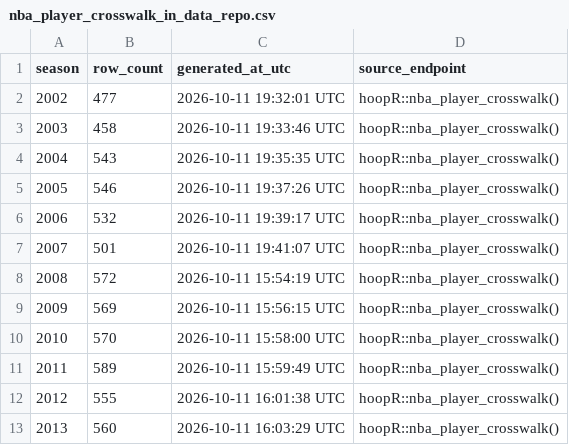
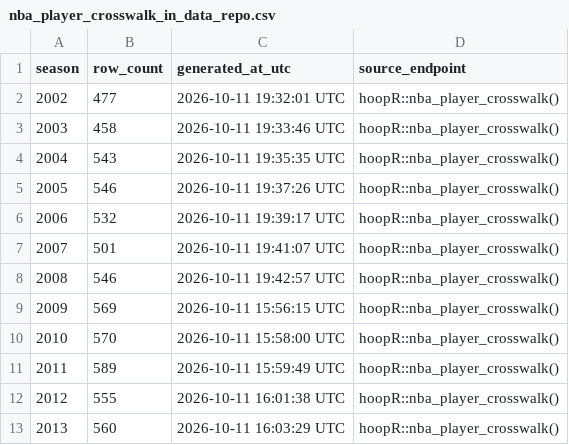
Before and after one commit to sportsdataverse/hoopR-nba-data, a CSV file: nba/crosswalk/nba_player_crosswalk_in_data_repo.csv, drawn as a sheet; only a part is shown.

Commit message:
NBA Data Update (Start: 2008 End: 2008)

```diff
--- a/nba/crosswalk/nba_player_crosswalk_in_data_repo.csv
+++ b/nba/crosswalk/nba_player_crosswalk_in_data_repo.csv
@@ -7,3 +7,3 @@ season,row_count,generated_at_utc,source_endpoint
 2007,501,2026-10-11 19:41:07 UTC,hoopR::nba_player_crosswalk()
-2008,572,2026-10-11 15:54:19 UTC,hoopR::nba_player_crosswalk()
+2008,546,2026-10-11 19:42:57 UTC,hoopR::nba_player_crosswalk()
 2009,569,2026-10-11 15:56:15 UTC,hoopR::nba_player_crosswalk()
```
Also changed, not shown: nba/crosswalk/nba_team_crosswalk_in_data_repo.csv, 2 other files.
